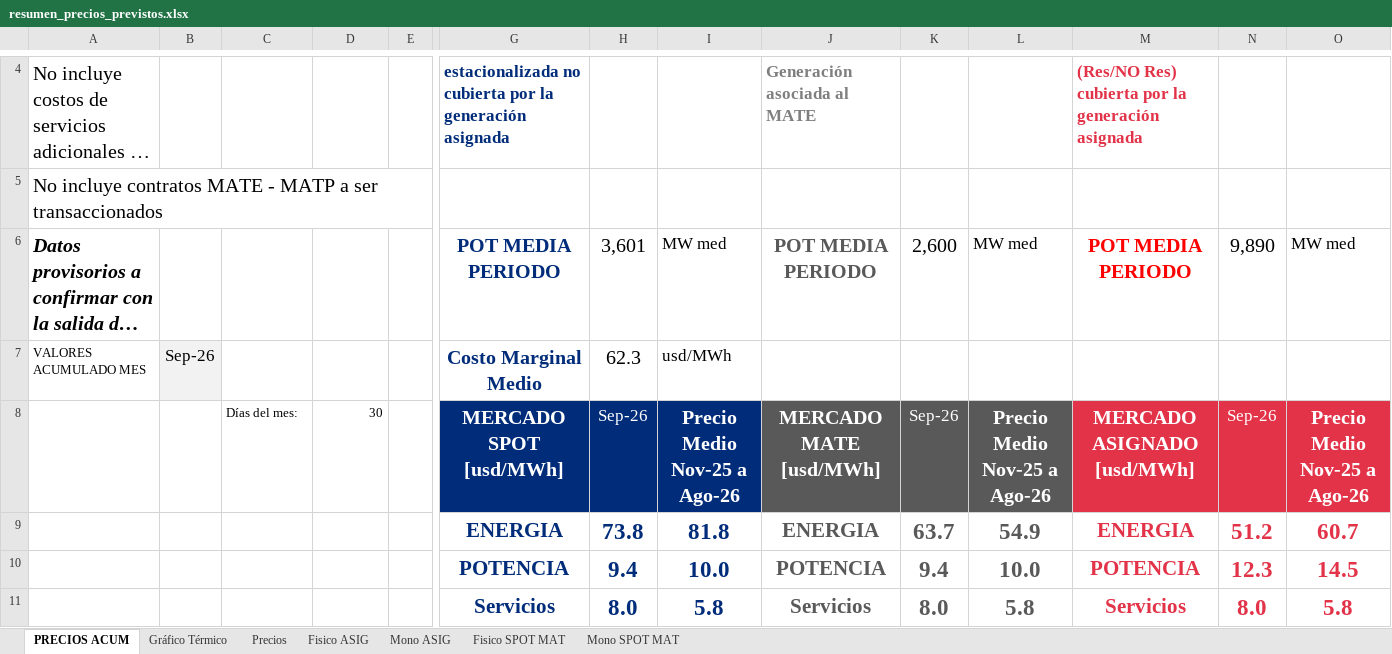
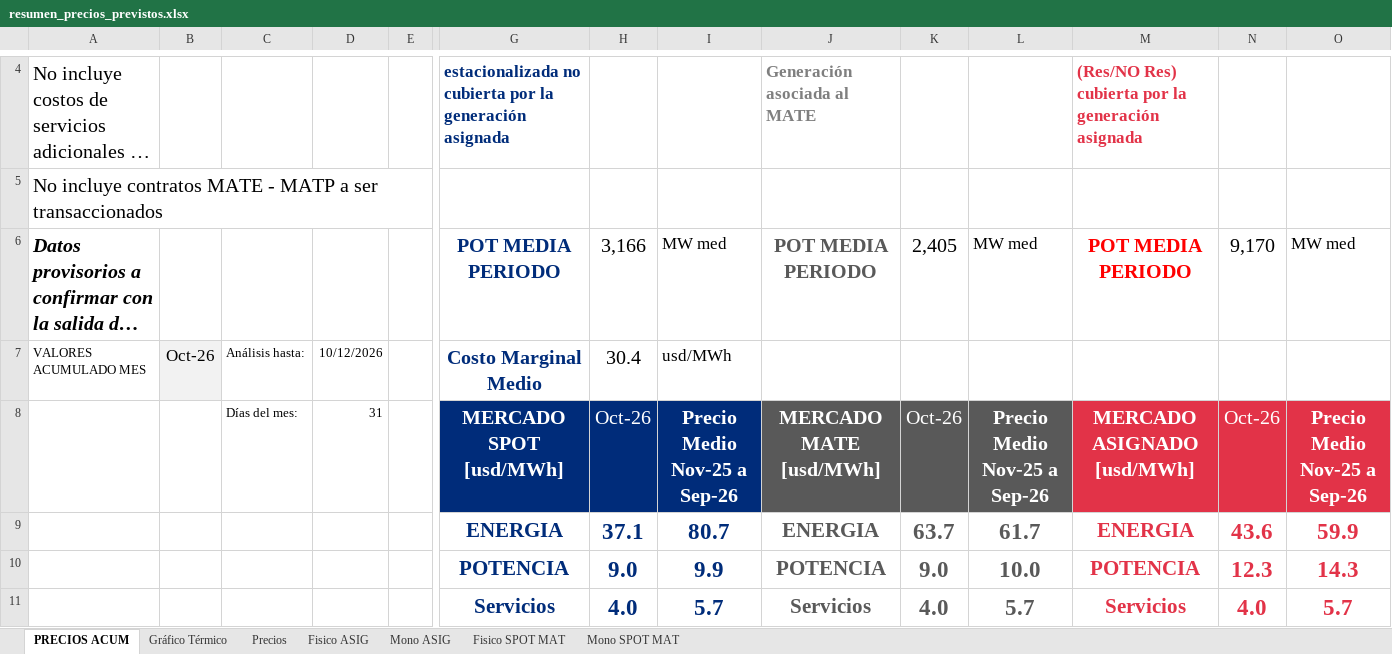
Before and after one commit to daniraggio/CTAVAL, an Excel workbook: data/resumen_precios_previstos.xlsx, sheet PRECIOS ACUM, drawn as a sheet; only a part is shown, gaps mark what is left out; long unchanged cells end in …; values as stored, in another font and other column widths than the file's, no borders; removed rows and columns are numbered as before the commit, all else as after; rows hold the shown columns only; ↵ is a line break in a cell; the diff covers the shown part only; the diff names each change by its address in the sheet, - before the commit and + after, or states it on an @@ line.

```diff
--- a/data/resumen_precios_previstos.xlsx (sheet PRECIOS ACUM)
+++ b/data/resumen_precios_previstos.xlsx (sheet PRECIOS ACUM)
-H6: 3,601
+H6: 3,166
-K6: 2,600
+K6: 2,405
-N6: 9,890
+N6: 9,170
-B7: Sep-26
+B7: Oct-26
-C7: (empty)
+C7: Análisis hasta:
-D7: (empty)
+D7: 10/12/2026
-H7: 62.3
+H7: 30.4
-D8: 30
+D8: 31
-H8: Sep-26
+H8: Oct-26
@@ H8 text size: larger @@
-I8: Precio Medio ↵ Nov-25 a Ago-26
+I8: Precio Medio ↵ Nov-25 a Sep-26
-K8: Sep-26
+K8: Oct-26
@@ K8 text size: larger @@
-L8: Precio Medio ↵ Nov-25 a Ago-26
+L8: Precio Medio ↵ Nov-25 a Sep-26
-N8: Sep-26
+N8: Oct-26
@@ N8 text size: larger @@
-O8: Precio Medio ↵ Nov-25 a Ago-26
+O8: Precio Medio ↵ Nov-25 a Sep-26
-row 9:  |  |  |  |  | ENERGIA | 73.8 | 81.8 | ENERGIA | 63.7 | 54.9 | ENERGIA | 51.2 | 60.7
+row 9:  |  |  |  |  | ENERGIA | 37.1 | 80.7 | ENERGIA | 63.7 | 61.7 | ENERGIA | 43.6 | 59.9
-H10: 9.4
+H10: 9.0
-I10: 10.0
+I10: 9.9
-K10: 9.4
+K10: 9.0
-O10: 14.5
+O10: 14.3
-row 11:  |  |  |  |  | Servicios | 8.0 | 5.8 | Servicios | 8.0 | 5.8 | Servicios | 8.0 | 5.8
+row 11:  |  |  |  |  | Servicios | 4.0 | 5.7 | Servicios | 4.0 | 5.7 | Servicios | 4.0 | 5.7
```
Also changed, not shown: 5 added rows, 5 removed rows and 12 edited cells elsewhere in this sheet, sheet Mono SPOT MAT, sheet Mono ASIG, sheet Fisico SPOT MAT, sheet Fisico ASIG, sheet Precios, formulas that keep their value, charts or pictures.
